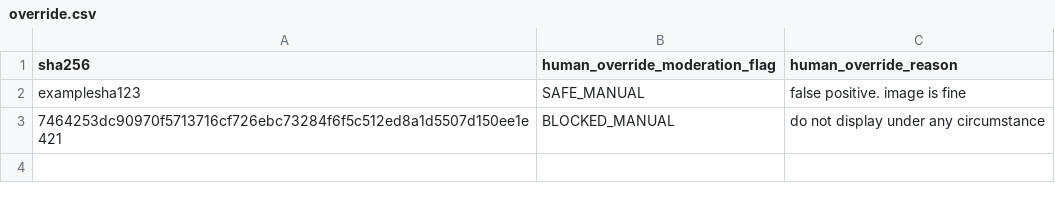
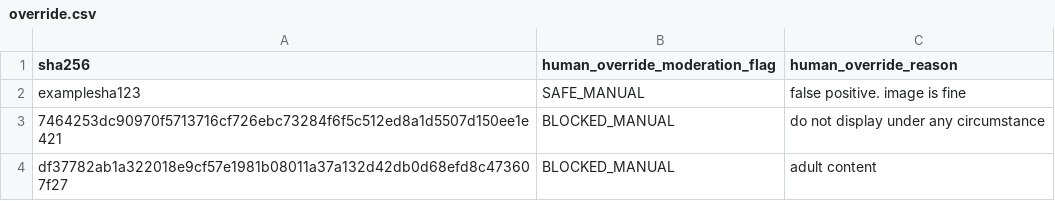
Before and after one commit to SmarakNayak/Vermilion-Discover, a CSV file: override.csv, drawn as a sheet.

Commit message:
Update override.csv

```diff
--- a/override.csv
+++ b/override.csv
@@ -3 +3,2 @@ examplesha123,SAFE_MANUAL,false positive. image is fine
 7464253dc90970f5713716cf726ebc73284f6f5c512ed8a1d5507d150ee1e421,BLOCKED_MANUAL,do not display under any circumstance
+df37782ab1a322018e9cf57e1981b08011a37a132d42db0d68efd8c473607f27,BLOCKED_MANUAL,adult content
```
